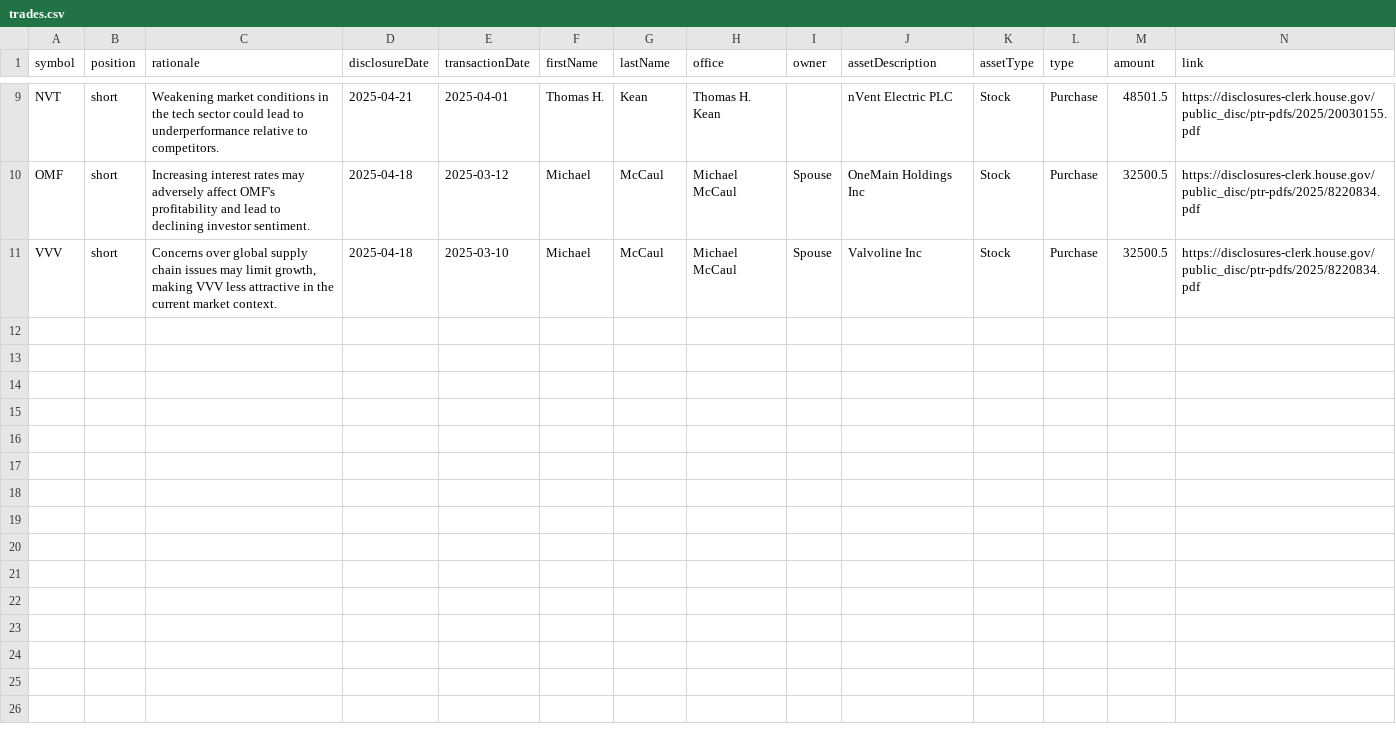
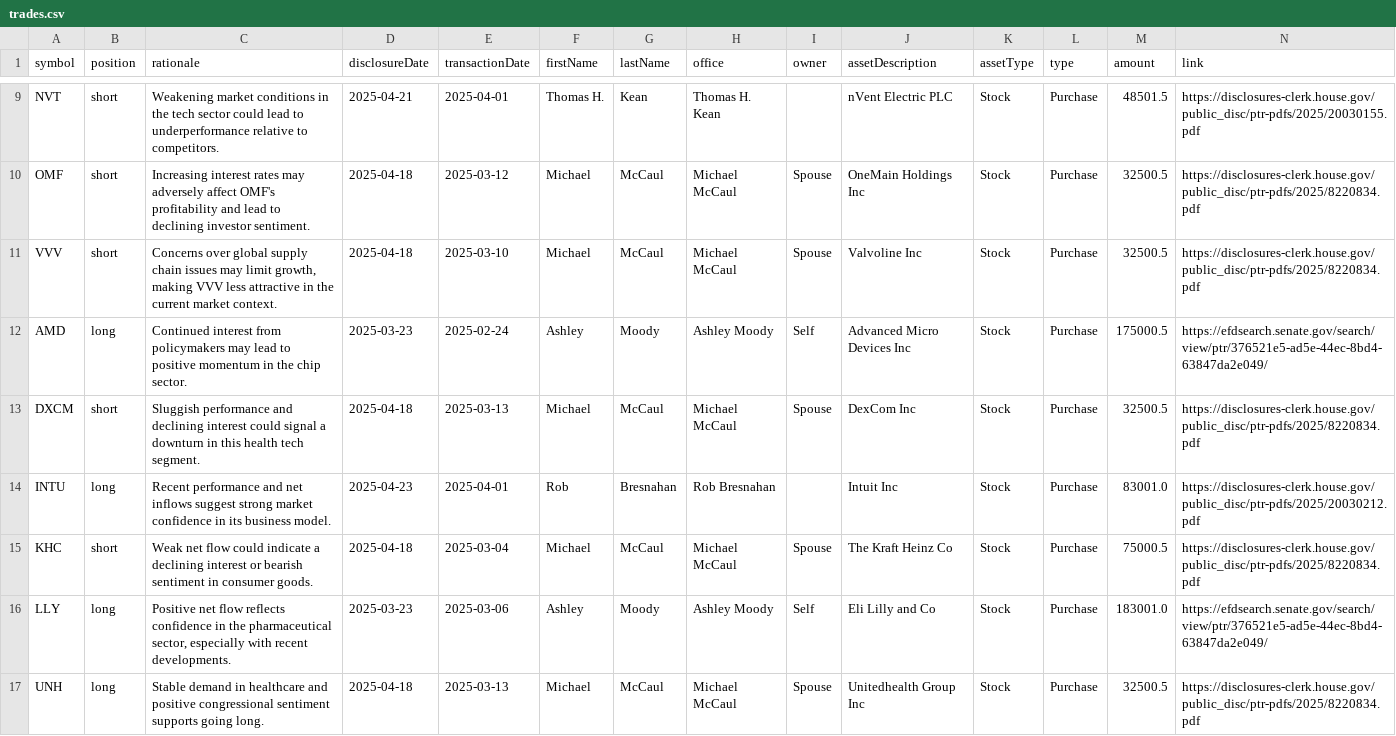
Before and after one commit to jamesgarza73/insider_bot, a CSV file: data/trades.csv, drawn as a sheet; only a part is shown, gaps mark what is left out; rows hold the shown columns only; the diff names each change by its address in the sheet, - before the commit and + after, or states it on an @@ line.

Commit message:
Update trades 2025-04-23 20:46:01.155190

```diff
--- a/data/trades.csv
+++ b/data/trades.csv
+row 12: AMD | long | Continued interest from policymakers may lead to positive momentum in the chip sector. | 2025-03-23 | 2025-02-24 | Ashley | Moody | Ashley Moody | Self | Advanced Micro Devices Inc | Stock | Purchase | 175000.5 | https://efdsearch.senate.gov/search/view/ptr/376521e5-ad5e-44ec-8bd4-63847da2e049/
+row 13: DXCM | short | Sluggish performance and declining interest could signal a downturn in this health tech segment. | 2025-04-18 | 2025-03-13 | Michael | McCaul | Michael McCaul | Spouse | DexCom Inc | Stock | Purchase | 32500.5 | https://disclosures-clerk.house.gov/public_disc/ptr-pdfs/2025/8220834.pdf
+row 14: INTU | long | Recent performance and net inflows suggest strong market confidence in its business model. | 2025-04-23 | 2025-04-01 | Rob | Bresnahan | Rob Bresnahan |  | Intuit Inc | Stock | Purchase | 83001.0 | https://disclosures-clerk.house.gov/public_disc/ptr-pdfs/2025/20030212.pdf
+row 15: KHC | short | Weak net flow could indicate a declining interest or bearish sentiment in consumer goods. | 2025-04-18 | 2025-03-04 | Michael | McCaul | Michael McCaul | Spouse | The Kraft Heinz Co | Stock | Purchase | 75000.5 | https://disclosures-clerk.house.gov/public_disc/ptr-pdfs/2025/8220834.pdf
+row 16: LLY | long | Positive net flow reflects confidence in the pharmaceutical sector, especially with recent developments. | 2025-03-23 | 2025-03-06 | Ashley | Moody | Ashley Moody | Self | Eli Lilly and Co | Stock | Purchase | 183001.0 | https://efdsearch.senate.gov/search/view/ptr/376521e5-ad5e-44ec-8bd4-63847da2e049/
+row 17: UNH | long | Stable demand in healthcare and positive congressional sentiment supports going long. | 2025-04-18 | 2025-03-13 | Michael | McCaul | Michael McCaul | Spouse | Unitedhealth Group Inc | Stock | Purchase | 32500.5 | https://disclosures-clerk.house.gov/public_disc/ptr-pdfs/2025/8220834.pdf
```
